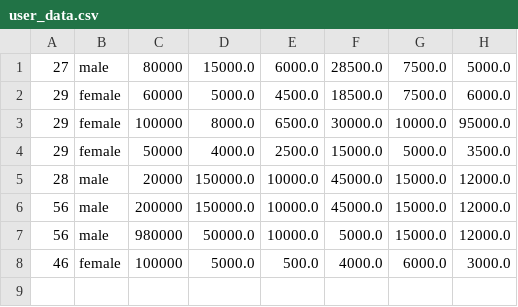
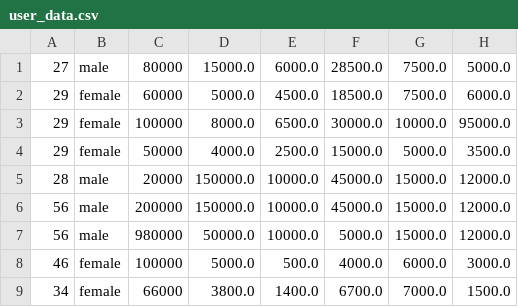
Before and after one commit to jadielmwangi/Web-Development-with-Flask, a CSV file: user_data.csv, drawn as a sheet.

```diff
--- a/user_data.csv
+++ b/user_data.csv
@@ -8 +8,2 @@
 46,female,100000,5000.0,500.0,4000.0,6000.0,3000.0
+34,female,66000,3800.0,1400.0,6700.0,7000.0,1500.0
```
Also changed, not shown: 3 other files.
